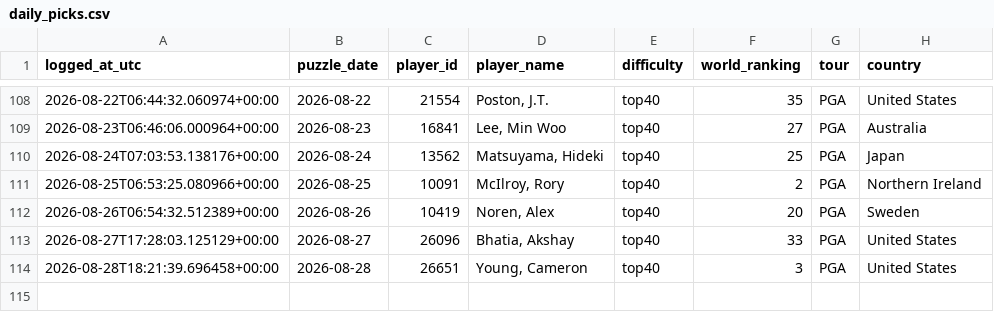
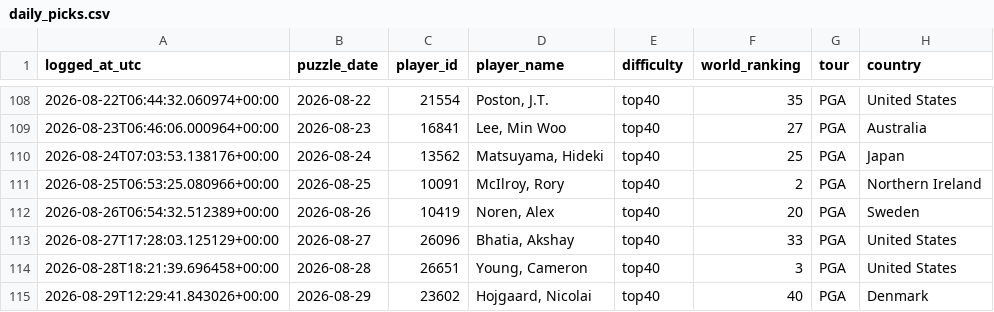
Before and after one commit to rosiekipling/pardle, a CSV file: data/daily_picks.csv, drawn as a sheet; only a part is shown, gaps mark what is left out; the diff names each change by its address in the sheet, - before the commit and + after, or states it on an @@ line.

```diff
--- a/data/daily_picks.csv
+++ b/data/daily_picks.csv
+row 115: 2026-08-29T12:29:41.843026+00:00 | 2026-08-29 | 23602 | Hojgaard, Nicolai | top40 | 40 | PGA | Denmark
```
